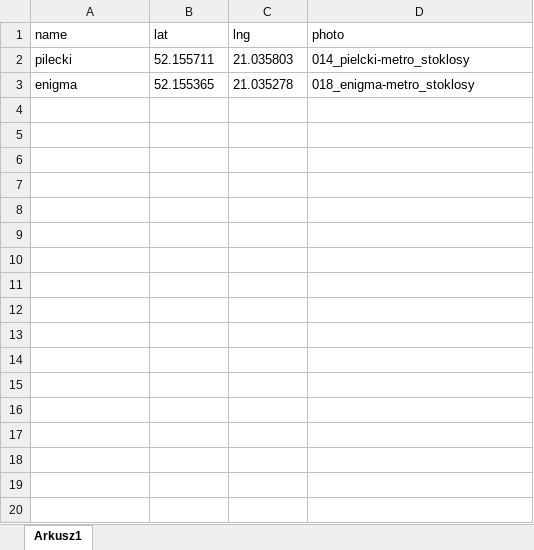
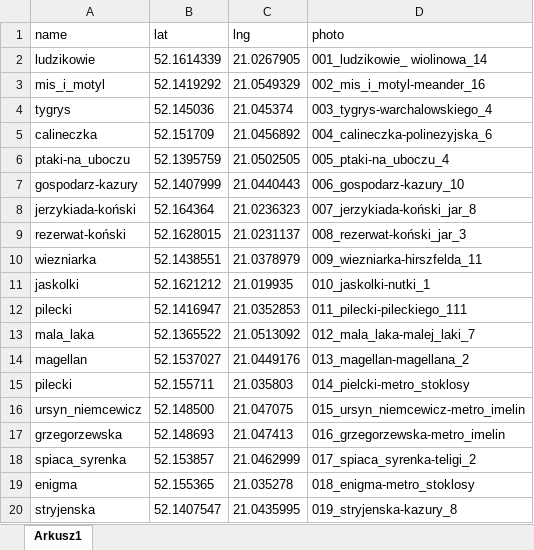
Before and after one commit to sebastian-konicz/murals, an Excel workbook: data/interim/murale_ursynow.xlsx, sheet Arkusz1, drawn as a sheet; only a part is shown; values as stored, in another font and other column widths than the file's, no borders; the diff covers the shown part only; the diff names each change by its address in the sheet, - before the commit and + after, or states it on an @@ line.

Commit message:
Updated list of murals in Ursynów

```diff
--- a/data/interim/murale_ursynow.xlsx (sheet Arkusz1)
+++ b/data/interim/murale_ursynow.xlsx (sheet Arkusz1)
+row 2: ludzikowie | 52.1614339 | 21.0267905 | 001_ludzikowie_ wiolinowa_14
+row 3: mis_i_motyl | 52.1419292 | 21.0549329 | 002_mis_i_motyl-meander_16
+row 4: tygrys | 52.145036 | 21.045374 | 003_tygrys-warchalowskiego_4
+row 5: calineczka | 52.151709 | 21.0456892 | 004_calineczka-polinezyjska_6
+row 6: ptaki-na_uboczu | 52.1395759 | 21.0502505 | 005_ptaki-na_uboczu_4
+row 7: gospodarz-kazury | 52.1407999 | 21.0440443 | 006_gospodarz-kazury_10
+row 8: jerzykiada-koński | 52.164364 | 21.0236323 | 007_jerzykiada-koński_jar_8
+row 9: rezerwat-koński | 52.1628015 | 21.0231137 | 008_rezerwat-koński_jar_3
+row 10: wiezniarka | 52.1438551 | 21.0378979 | 009_wiezniarka-hirszfelda_11
+row 11: jaskolki | 52.1621212 | 21.019935 | 010_jaskolki-nutki_1
+row 12: pilecki | 52.1416947 | 21.0352853 | 011_pilecki-pileckiego_111
+row 13: mala_laka | 52.1365522 | 21.0513092 | 012_mala_laka-malej_laki_7
+row 14: magellan | 52.1537027 | 21.0449176 | 013_magellan-magellana_2
+row 16: ursyn_niemcewicz | 52.148500 | 21.047075 | 015_ursyn_niemcewicz-metro_imelin
+row 17: grzegorzewska | 52.148693 | 21.047413 | 016_grzegorzewska-metro_imelin
+row 18: spiaca_syrenka | 52.153857 | 21.0462999 | 017_spiaca_syrenka-teligi_2
+row 20: stryjenska | 52.1407547 | 21.0435995 | 019_stryjenska-kazury_8
```
Also changed, not shown: 9 added rows elsewhere in this sheet, 3 other files.
